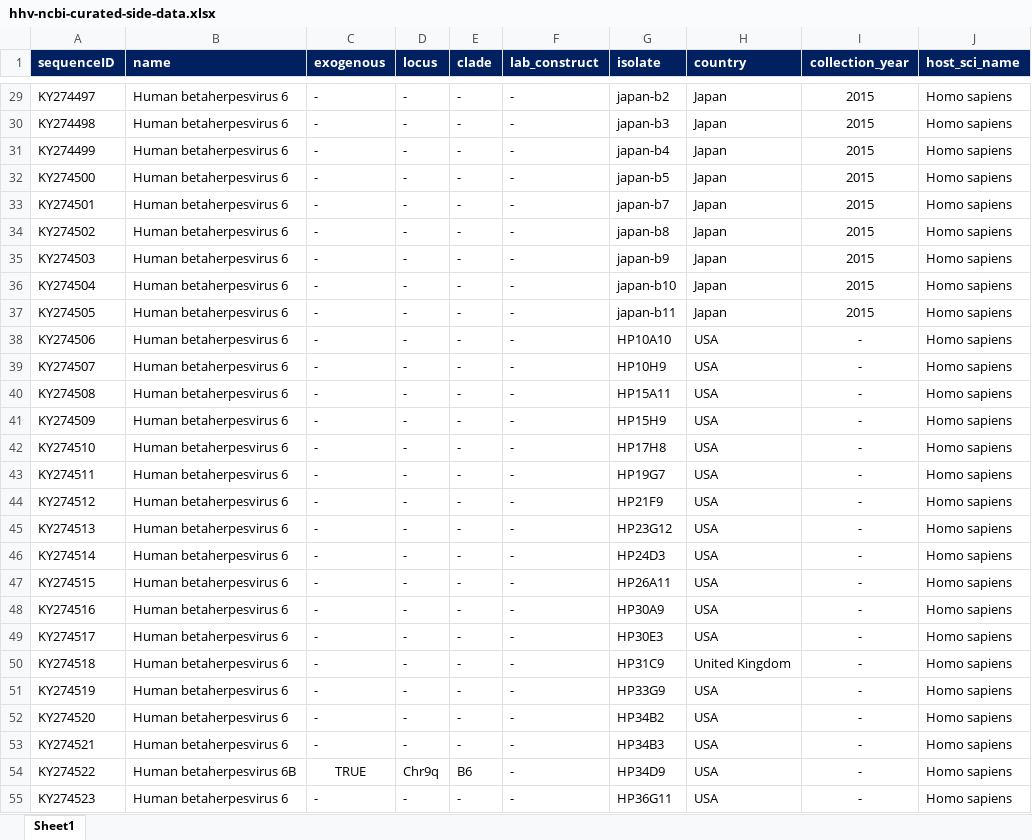
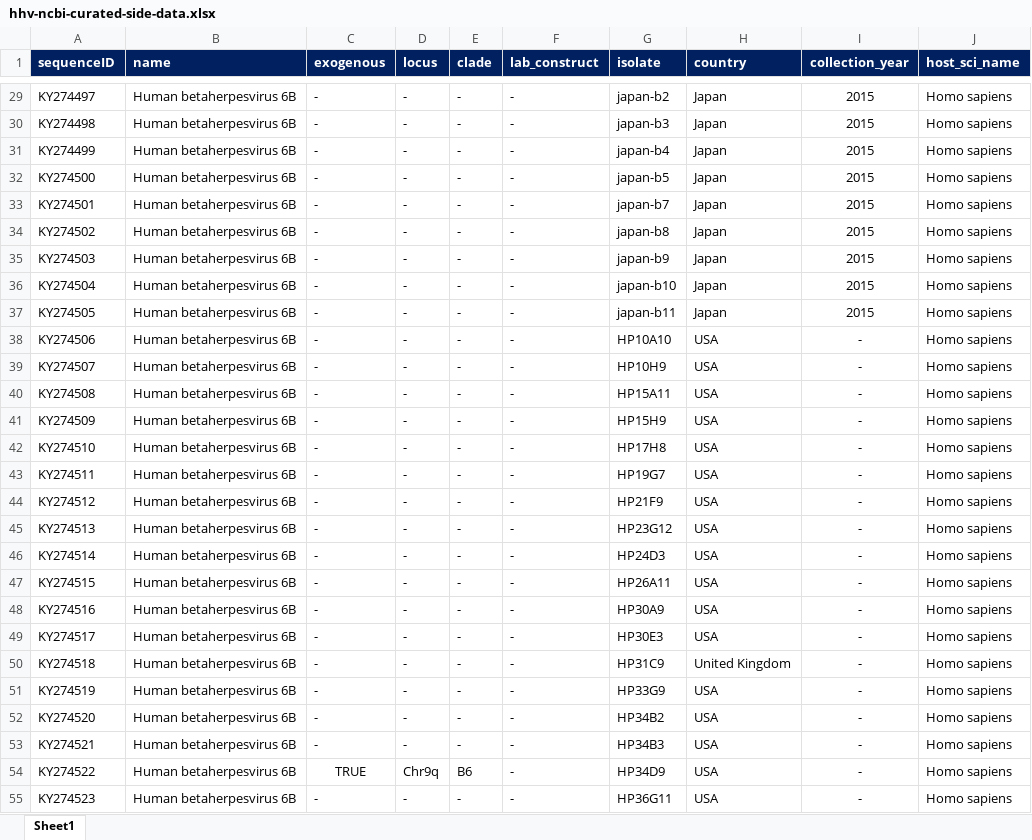
Before and after one commit to giffordlabcvr/HHV6-GLUE, an Excel workbook: tabular/curated/hhv-ncbi-curated-side-data.xlsx, sheet Sheet1, drawn as a sheet; only a part is shown, gaps mark what is left out; values as stored, in another font and other column widths than the file's, no borders; the diff covers the shown part only; the diff names each change by its address in the sheet, - before the commit and + after, or states it on an @@ line.

```diff
--- a/tabular/curated/hhv-ncbi-curated-side-data.xlsx (sheet Sheet1)
+++ b/tabular/curated/hhv-ncbi-curated-side-data.xlsx (sheet Sheet1)
-B29:B53 (name): Human betaherpesvirus 6
+B29:B53 (name): Human betaherpesvirus 6B
-B55 (name): Human betaherpesvirus 6
+B55 (name): Human betaherpesvirus 6B
```
Also changed, not shown: 126 edited cells and cell formats elsewhere in this sheet, 1 other file.
